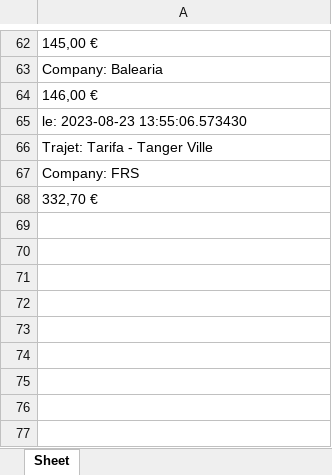
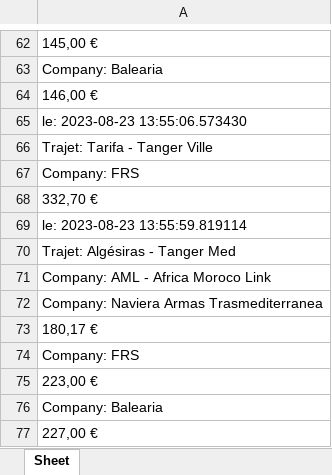
Before and after one commit to 3aLaee/TMPA-Prices-Scrapper, an Excel workbook: dist/gui_launcher/rebo.xlsx, sheet Sheet, drawn as a sheet; only a part is shown, gaps mark what is left out; values as stored, in another font and other column widths than the file's, no borders; the diff names each change by its address in the sheet, - before the commit and + after, or states it on an @@ line.

```diff
--- a/dist/gui_launcher/rebo.xlsx (sheet Sheet)
+++ b/dist/gui_launcher/rebo.xlsx (sheet Sheet)
+row 69: le: 2023-08-23 13:55:59.819114
+row 70: Trajet: Algésiras - Tanger Med
+row 71: Company: AML - Africa Moroco Link
+row 72: Company: Naviera Armas Trasmediterranea
+row 73: 180,17 €
+row 74: Company: FRS
+row 75: 223,00 €
+row 76: Company: Balearia
+row 77: 227,00 €
```
Also changed, not shown: 25 other files.
